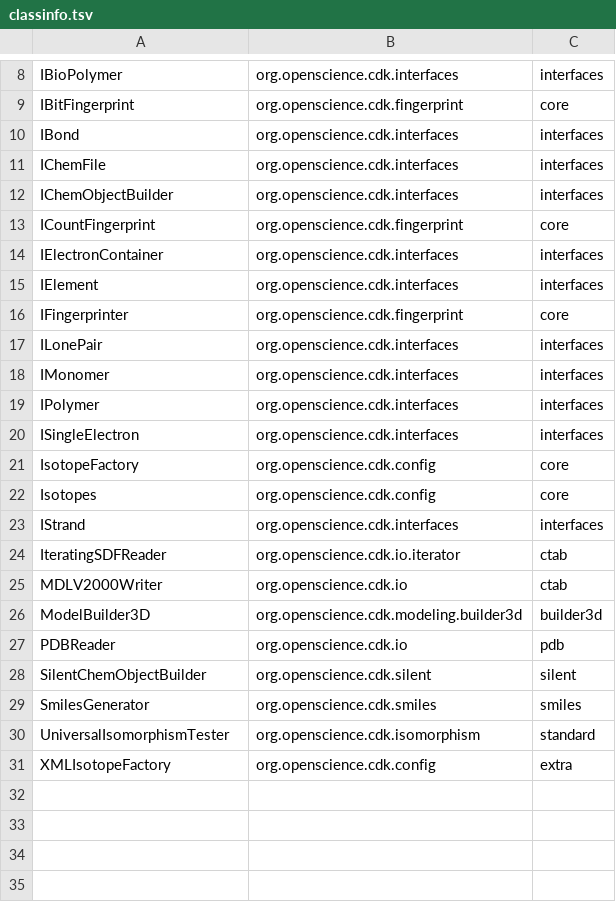
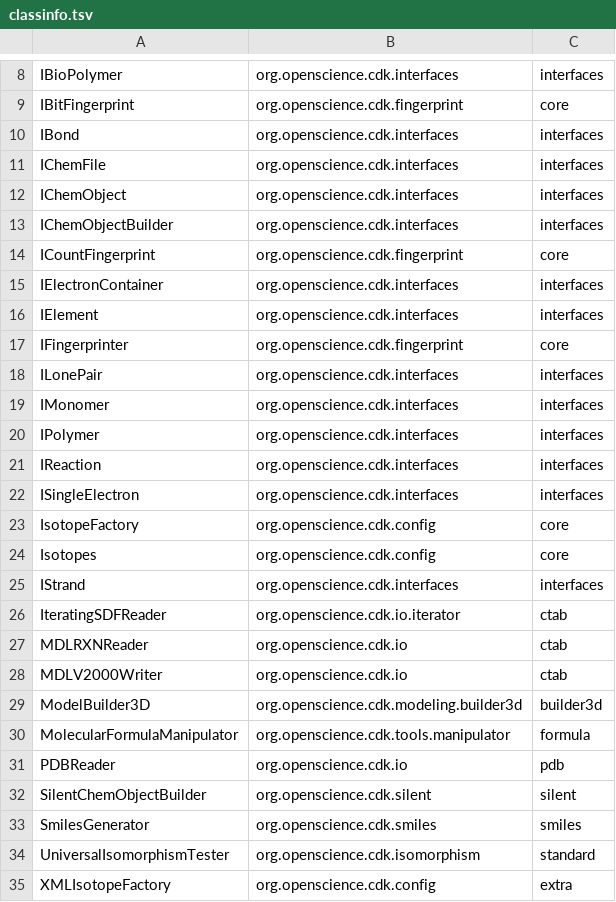
Before and after one commit to egonw/cdkbook, a TSV file: classinfo.tsv, drawn as a sheet; only a part is shown, gaps mark what is left out; the diff names each change by its address in the sheet, - before the commit and + after, or states it on an @@ line.

```diff
--- a/classinfo.tsv
+++ b/classinfo.tsv
+row 12: IChemObject | org.openscience.cdk.interfaces | interfaces
+row 21: IReaction | org.openscience.cdk.interfaces | interfaces
+row 27: MDLRXNReader | org.openscience.cdk.io | ctab
+row 30: MolecularFormulaManipulator | org.openscience.cdk.tools.manipulator | formula
```
Also changed, not shown: 10 other files.
